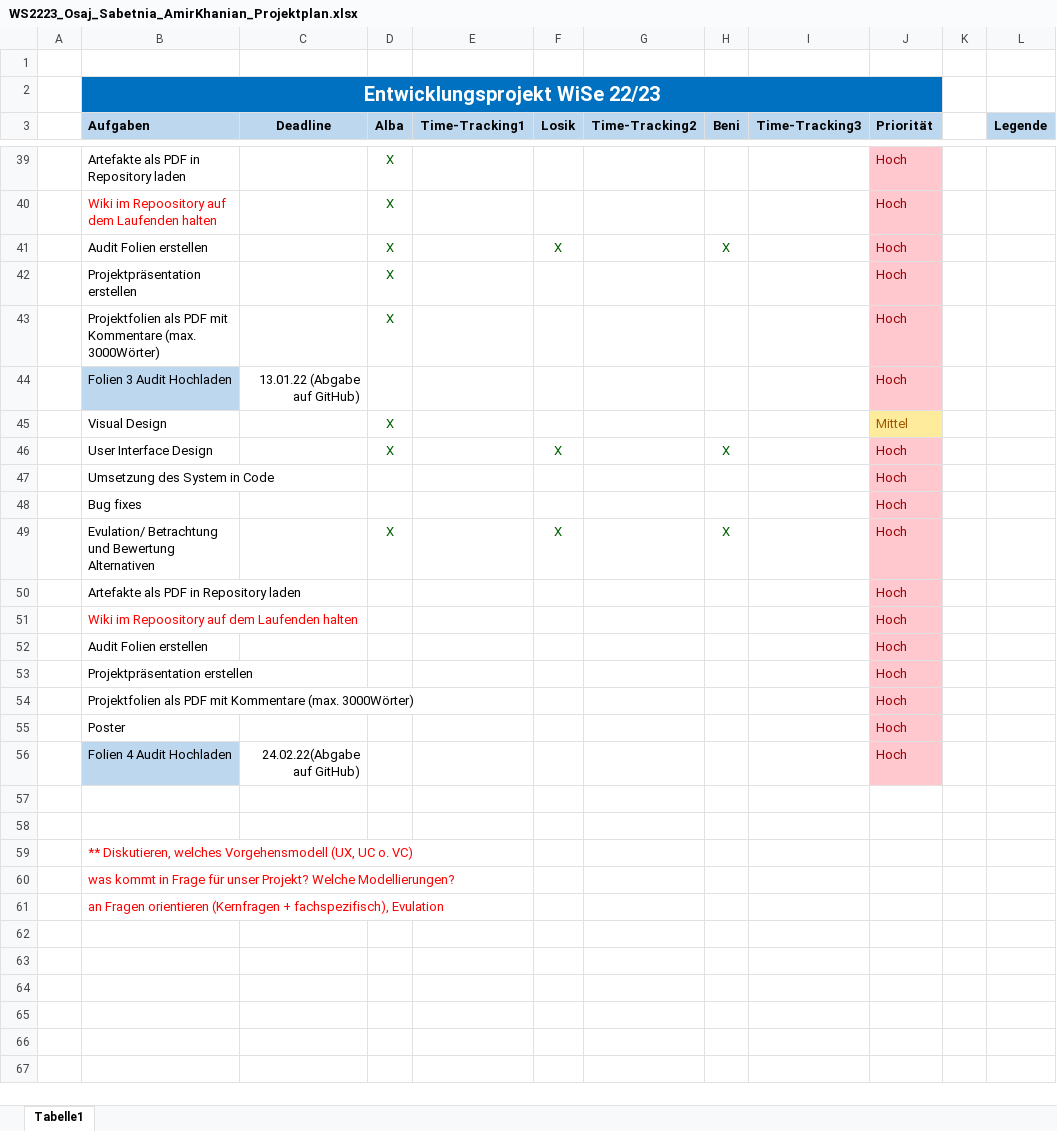
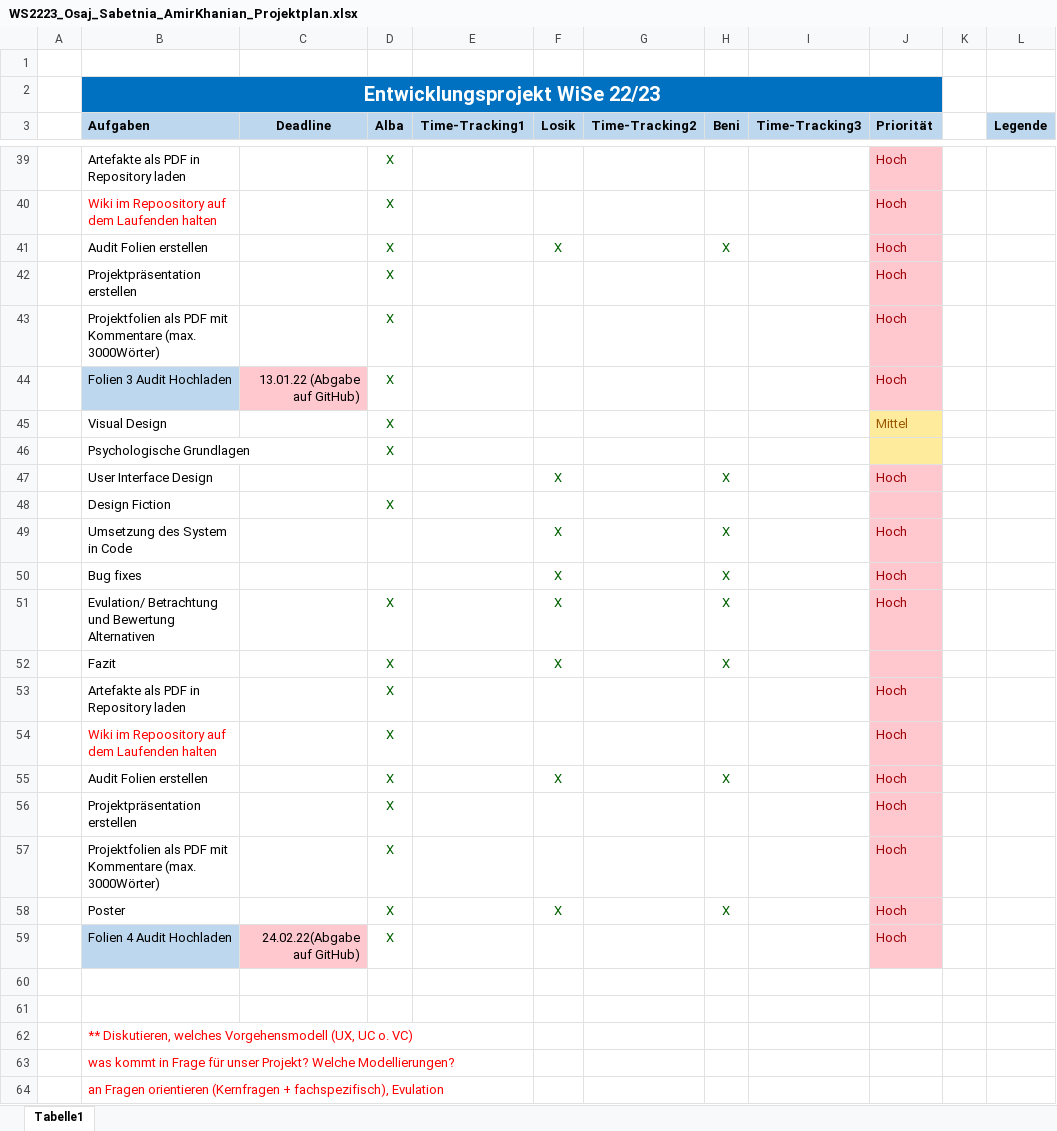
Before and after one commit to lamirkha/EPWS2223_Osaj_Sabetnia_Amir_Khanian, an Excel workbook: Artefakte/WS2223_Osaj_Sabetnia_AmirKhanian_Projektplan.xlsx, sheet Tabelle1, drawn as a sheet; only a part is shown, gaps mark what is left out; values as stored, in another font and other column widths than the file's, no borders; table styles not drawn; removed rows and columns are numbered as before the commit, all else as after; the diff covers the shown part only; the diff names each change by its address in the sheet, - before the commit and + after, or states it on an @@ line.

Commit message:
Aktualisierung Projektplan

```diff
--- a/Artefakte/WS2223_Osaj_Sabetnia_AmirKhanian_Projektplan.xlsx (sheet Tabelle1)
+++ b/Artefakte/WS2223_Osaj_Sabetnia_AmirKhanian_Projektplan.xlsx (sheet Tabelle1)
-C44 fill: none
+C44 fill: #FFC7CE
-D44 (Alba): (empty)
+D44 (Alba): X
+row 46:  | Psychologische Grundlagen |  | X
-D47 (Alba): X
+D47 (Alba): (empty)
-row 47:  | Umsetzung des System in Code |  |  |  |  |  |  |  | Hoch
-row 48:  | Bug fixes |  |  |  |  |  |  |  | Hoch
+row 48:  | Design Fiction |  | X
+row 49:  | Umsetzung des System in Code |  |  |  | X |  | X |  | Hoch
+row 50:  | Bug fixes |  |  |  | X |  | X |  | Hoch
+row 52:  | Fazit |  | X |  | X |  | X
-D53:D54 (Alba): (empty)
+D53:D54 (Alba): X
-row 52:  | Audit Folien erstellen |  |  |  |  |  |  |  | Hoch
+row 55:  | Audit Folien erstellen |  | X |  | X |  | X |  | Hoch
-D56:D57 (Alba): (empty)
+D56:D57 (Alba): X
-row 55:  | Poster |  |  |  |  |  |  |  | Hoch
+row 58:  | Poster |  | X |  | X |  | X |  | Hoch
-C59 fill: none
+C59 fill: #FFC7CE
-D59 (Alba): (empty)
+D59 (Alba): X
```
Also changed, not shown: 2 added rows, 2 removed rows, 19 edited cells and cell formats elsewhere in this sheet, 5 other files.
